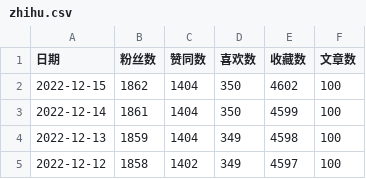
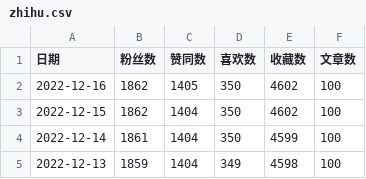
Before and after one commit to dreamhomes/dev-config, a CSV file: scripts/zhihu/zhihu.csv, drawn as a sheet; only a part is shown; the shorter side is filled out with more unchanged rows.

```diff
--- a/scripts/zhihu/zhihu.csv
+++ b/scripts/zhihu/zhihu.csv
@@ -1,2 +1,3 @@
 日期,粉丝数,赞同数,喜欢数,收藏数,文章数
+2022-12-16,1862,1405,350,4602,100
 2022-12-15,1862,1404,350,4602,100
```
Also changed, not shown: 1 other file.
